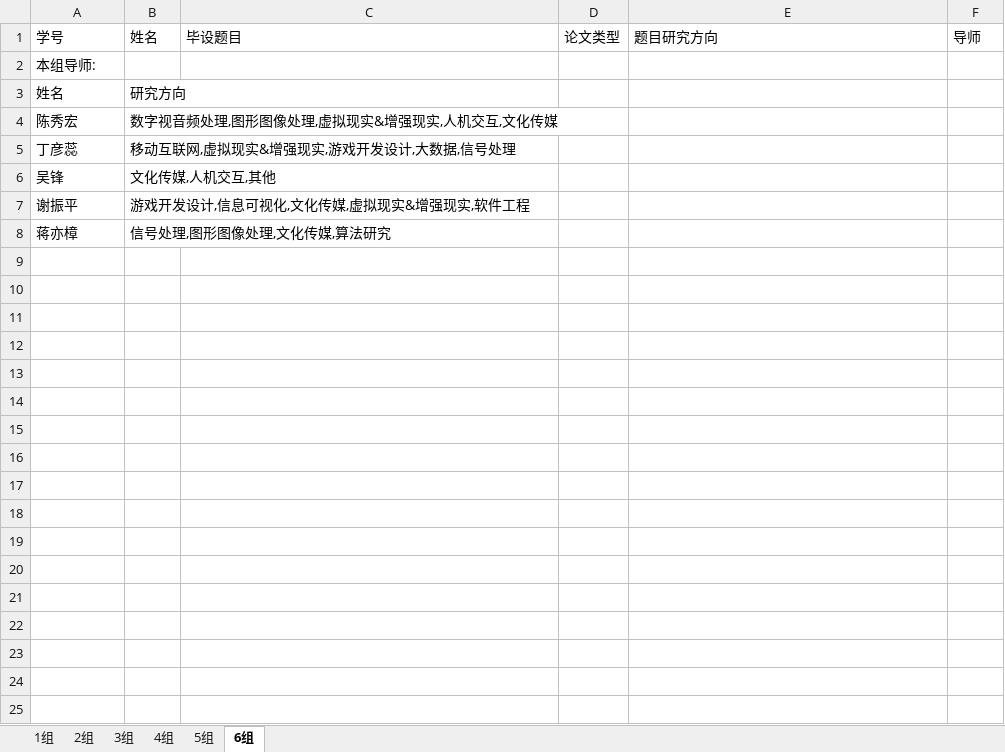
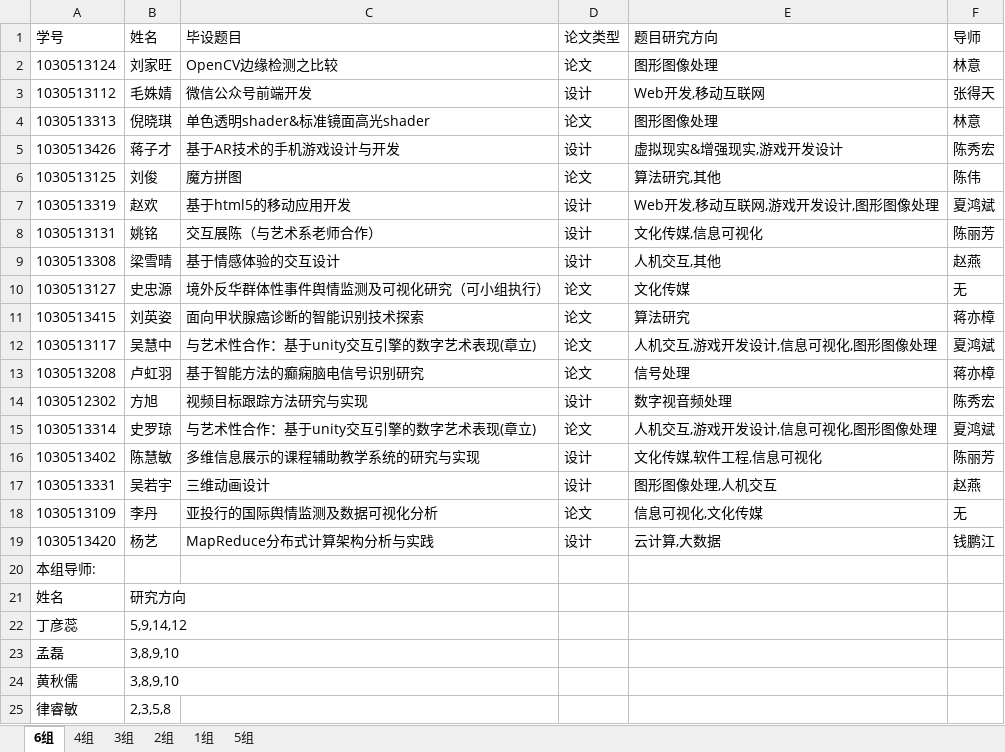
Before and after one commit to WyvonJ/GDMS, an Excel workbook: server/files/download/FinalResult.xlsx, sheet 6组, drawn as a sheet; values as stored, in another font and other column widths than the file's, no borders; removed rows and columns are numbered as before the commit, all else as after; the diff names each change by its address in the sheet, - before the commit and + after, or states it on an @@ line.

```diff
--- a/server/files/download/FinalResult.xlsx (sheet 6组)
+++ b/server/files/download/FinalResult.xlsx (sheet 6组)
@@ sheet tab order changed: 6组 | 4组 | 3组 | 2组 | 1组 | 5组 @@
+row 2: 1030513124 | 刘家旺 | OpenCV边缘检测之比较 | 论文 | 图形图像处理 | 林意
+row 3: 1030513112 | 毛姝婧 | 微信公众号前端开发 | 设计 | Web开发,移动互联网 | 张得天
+row 4: 1030513313 | 倪晓琪 | 单色透明shader&标准镜面高光shader | 论文 | 图形图像处理 | 林意
+row 5: 1030513426 | 蒋子才 | 基于AR技术的手机游戏设计与开发 | 设计 | 虚拟现实&增强现实,游戏开发设计 | 陈秀宏
+row 6: 1030513125 | 刘俊 | 魔方拼图 | 论文 | 算法研究,其他 | 陈伟
+row 7: 1030513319 | 赵欢 | 基于html5的移动应用开发 | 设计 | Web开发,移动互联网,游戏开发设计,图形图像处理 | 夏鸿斌
+row 8: 1030513131 | 姚铭 | 交互展陈（与艺术系老师合作） | 设计 | 文化传媒,信息可视化 | 陈丽芳
+row 9: 1030513308 | 梁雪晴 | 基于情感体验的交互设计 | 设计 | 人机交互,其他 | 赵燕
+row 10: 1030513127 | 史忠源 | 境外反华群体性事件舆情监测及可视化研究（可小组执行） | 论文 | 文化传媒 | 无
+row 11: 1030513415 | 刘英姿 | 面向甲状腺癌诊断的智能识别技术探索 | 论文 | 算法研究 | 蒋亦樟
+row 12: 1030513117 | 吴慧中 | 与艺术性合作：基于unity交互引擎的数字艺术表现(章立) | 论文 | 人机交互,游戏开发设计,信息可视化,图形图像处理 | 夏鸿斌
+row 13: 1030513208 | 卢虹羽 | 基于智能方法的癫痫脑电信号识别研究 | 论文 | 信号处理 | 蒋亦樟
+row 14: 1030512302 | 方旭 | 视频目标跟踪方法研究与实现 | 设计 | 数字视音频处理 | 陈秀宏
+row 15: 1030513314 | 史罗琼 | 与艺术性合作：基于unity交互引擎的数字艺术表现(章立) | 论文 | 人机交互,游戏开发设计,信息可视化,图形图像处理 | 夏鸿斌
+row 16: 1030513402 | 陈慧敏 | 多维信息展示的课程辅助教学系统的研究与实现 | 设计 | 文化传媒,软件工程,信息可视化 | 陈丽芳
+row 17: 1030513331 | 吴若宇 | 三维动画设计 | 设计 | 图形图像处理,人机交互 | 赵燕
+row 18: 1030513109 | 李丹 | 亚投行的国际舆情监测及数据可视化分析 | 论文 | 信息可视化,文化传媒 | 无
+row 19: 1030513420 | 杨艺 | MapReduce分布式计算架构分析与实践 | 设计 | 云计算,大数据 | 钱鹏江
-row 4: 陈秀宏 | 数字视音频处理,图形图像处理,虚拟现实&增强现实,人机交互,文化传媒
-B22 (姓名): 移动互联网,虚拟现实&增强现实,游戏开发设计,大数据,信号处理
+B22 (姓名): 5,9,14,12
-row 6: 吴锋 | 文化传媒,人机交互,其他
-row 7: 谢振平 | 游戏开发设计,信息可视化,文化传媒,虚拟现实&增强现实,软件工程
-row 8: 蒋亦樟 | 信号处理,图形图像处理,文化传媒,算法研究
+row 23: 孟磊 | 3,8,9,10
+row 24: 黄秋儒 | 3,8,9,10
+row 25: 律睿敏 | 2,3,5,8
```
Also changed, not shown: sheet 2组, sheet 1组, sheet 4组, sheet 5组, sheet 3组, server/files/download/MidGroup.xlsx, server/files/download/SelectedResult.xlsx, 27 other files.
